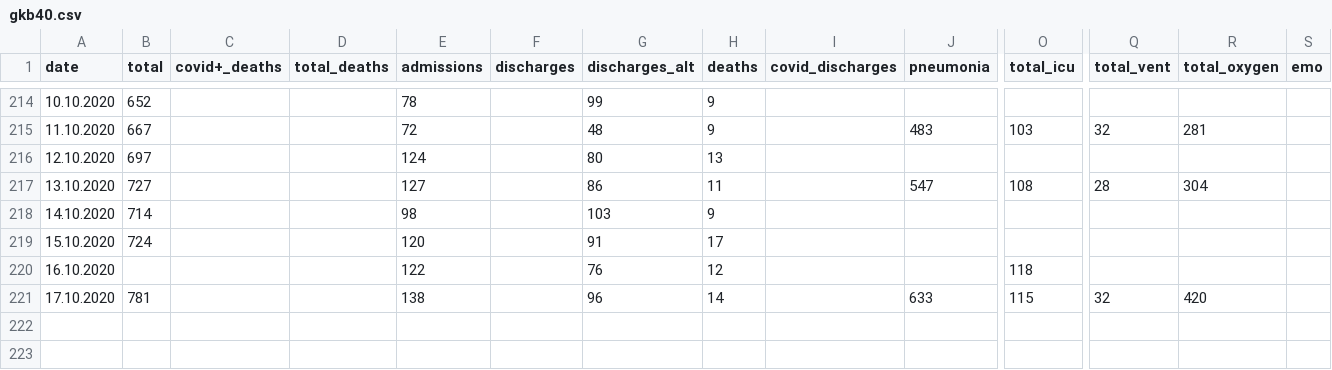
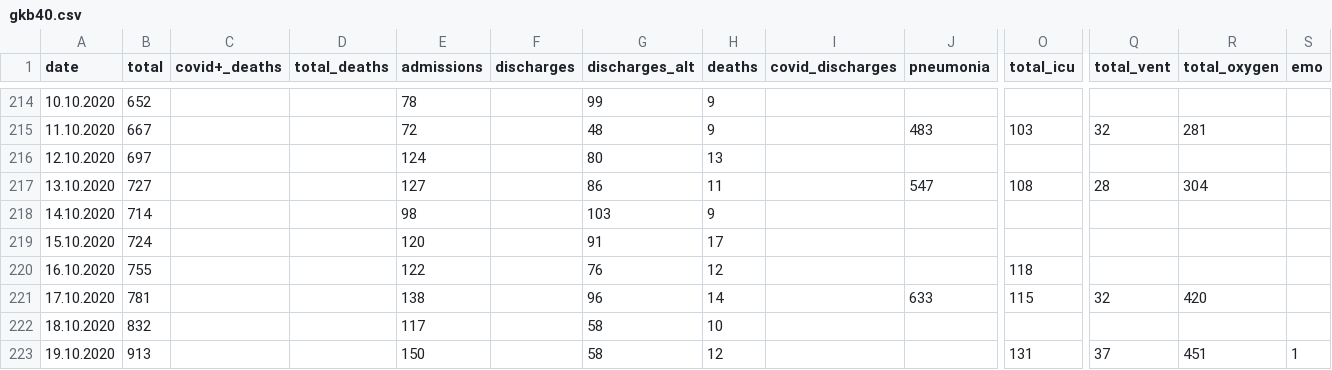
Before and after one commit to PhtRaveller/covid19-ru, a CSV file: data/moscow/hospitals/gkb40.csv, drawn as a sheet; only a part is shown, gaps mark what is left out; rows hold the shown columns only; the diff names each change by its address in the sheet, - before the commit and + after, or states it on an @@ line.

```diff
--- a/data/moscow/hospitals/gkb40.csv
+++ b/data/moscow/hospitals/gkb40.csv
-B220 (total): (empty)
+B220 (total): 755
+row 222: 18.10.2020 | 832 |  |  | 117 |  | 58 | 10
+row 223: 19.10.2020 | 913 |  |  | 150 |  | 58 | 12 |  |  | 131 | 37 | 451 | 1
```
Also changed, not shown: data/covid_stats.csv, data/moscow/age.csv, 6 other files.
